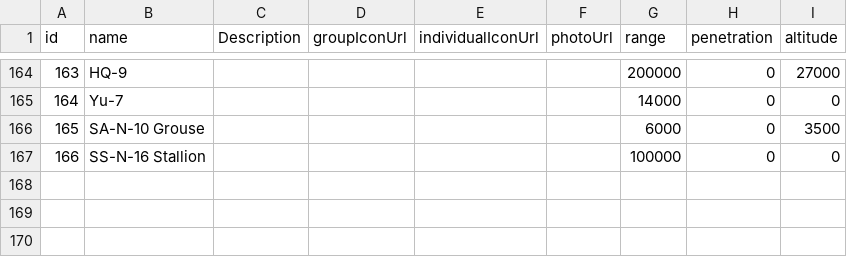
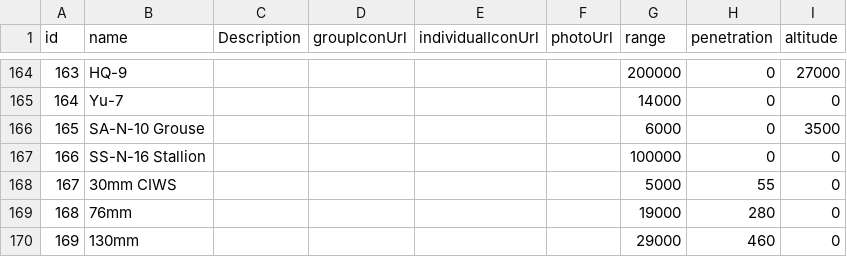
Before and after one commit to jamesjmtaylor/weg-api, a CSV file: db/guns.csv, drawn as a sheet; only a part is shown, gaps mark what is left out; the diff names each change by its address in the sheet, - before the commit and + after, or states it on an @@ line.

```diff
--- a/db/guns.csv
+++ b/db/guns.csv
+row 168: 167 | 30mm CIWS |  |  |  |  | 5000 | 55 | 0
+row 169: 168 | 76mm |  |  |  |  | 19000 | 280 | 0
+row 170: 169 | 130mm |  |  |  |  | 29000 | 460 | 0
```
Also changed, not shown: db/air.csv, db/land.csv, 10 other files.
